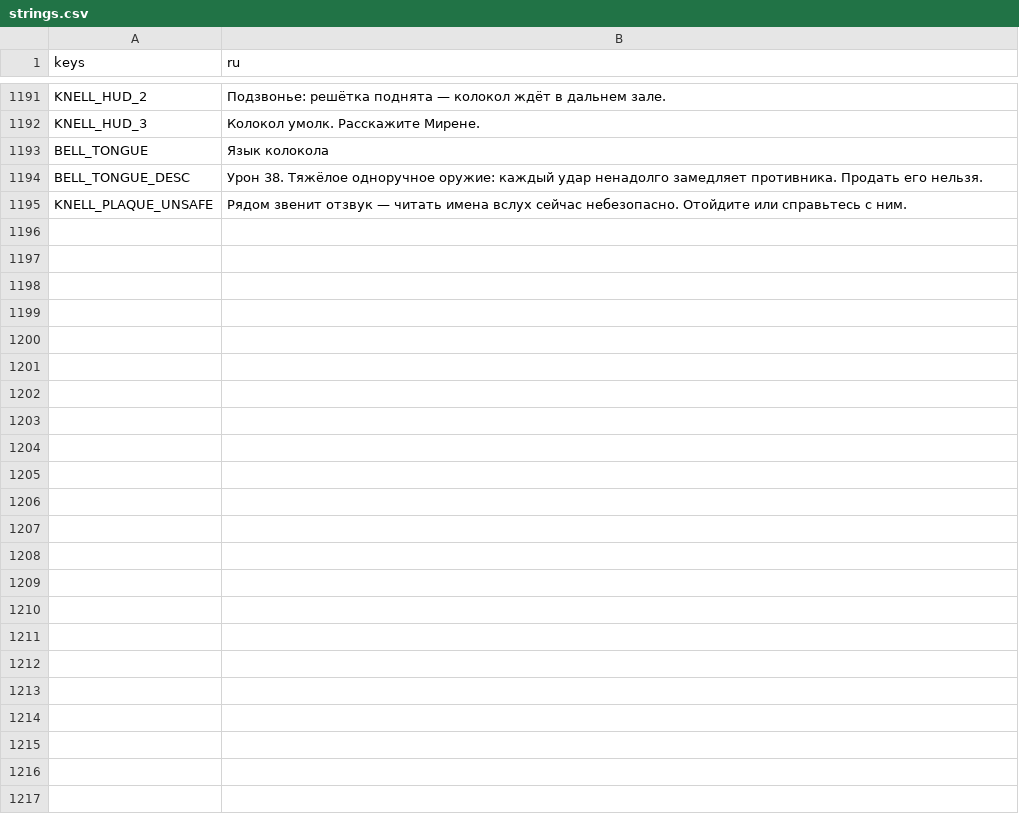
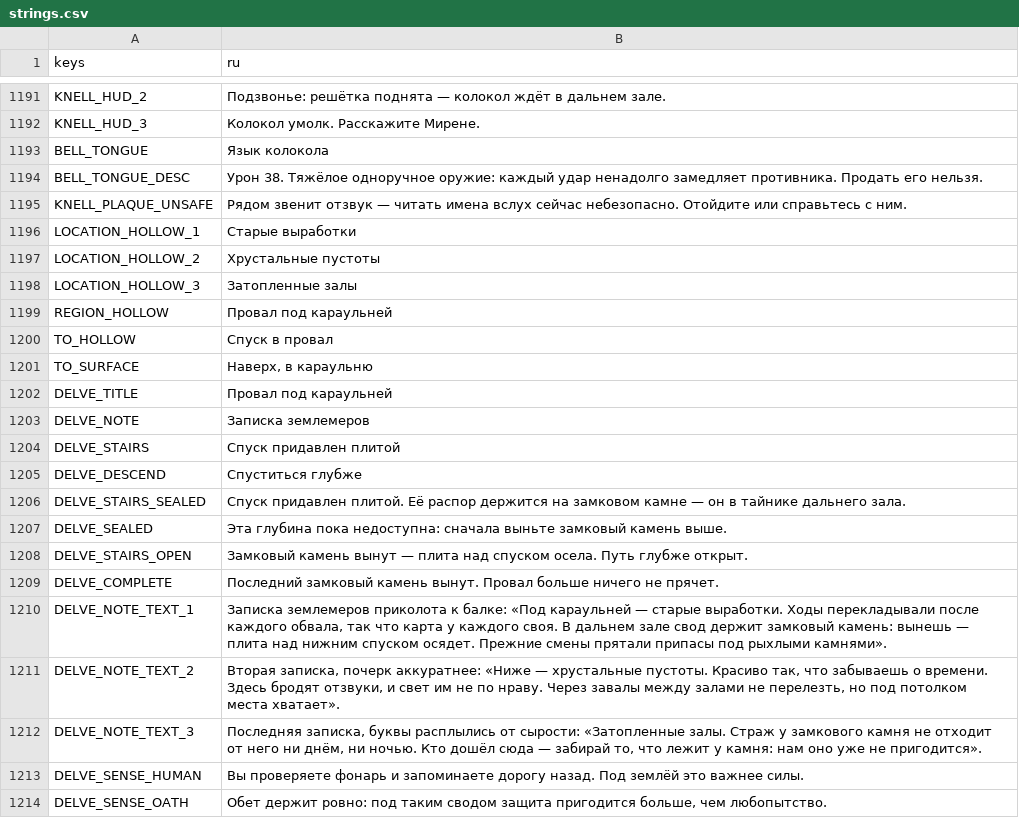
Before and after one commit to RomanTheDev-cmd/my-game, a CSV file: data/localization/strings.csv, drawn as a sheet; only a part is shown, gaps mark what is left out; the diff covers the shown part only; the diff names each change by its address in the sheet, - before the commit and + after, or states it on an @@ line.

```diff
--- a/data/localization/strings.csv
+++ b/data/localization/strings.csv
+row 1196: LOCATION_HOLLOW_1 | Старые выработки
+row 1197: LOCATION_HOLLOW_2 | Хрустальные пустоты
+row 1198: LOCATION_HOLLOW_3 | Затопленные залы
+row 1199: REGION_HOLLOW | Провал под караульней
+row 1200: TO_HOLLOW | Спуск в провал
+row 1201: TO_SURFACE | Наверх, в караульню
+row 1202: DELVE_TITLE | Провал под караульней
+row 1203: DELVE_NOTE | Записка землемеров
+row 1204: DELVE_STAIRS | Спуск придавлен плитой
+row 1205: DELVE_DESCEND | Спуститься глубже
+row 1206: DELVE_STAIRS_SEALED | Спуск придавлен плитой. Её распор держится на замковом камне — он в тайнике дальнего зала.
+row 1207: DELVE_SEALED | Эта глубина пока недоступна: сначала выньте замковый камень выше.
+row 1208: DELVE_STAIRS_OPEN | Замковый камень вынут — плита над спуском осела. Путь глубже открыт.
+row 1209: DELVE_COMPLETE | Последний замковый камень вынут. Провал больше ничего не прячет.
+row 1210: DELVE_NOTE_TEXT_1 | Записка землемеров приколота к балке: «Под караульней — старые выработки. Ходы перекладывали после каждого обвала, так что карта у каждого своя. В дальнем зале свод держит замковый камень: вынешь — плита над нижним спуском осядет. Прежние смены прятали припасы под рыхлыми камнями».
+row 1211: DELVE_NOTE_TEXT_2 | Вторая записка, почерк аккуратнее: «Ниже — хрустальные пустоты. Красиво так, что забываешь о времени. Здесь бродят отзвуки, и свет им не по нраву. Через завалы между залами не перелезть, но под потолком места хватает».
+row 1212: DELVE_NOTE_TEXT_3 | Последняя записка, буквы расплылись от сырости: «Затопленные залы. Страж у замкового камня не отходит от него ни днём, ни ночью. Кто дошёл сюда — забирай то, что лежит у камня: нам оно уже не пригодится».
+row 1213: DELVE_SENSE_HUMAN | Вы проверяете фонарь и запоминаете дорогу назад. Под землёй это важнее силы.
+row 1214: DELVE_SENSE_OATH | Обет держит ровно: под таким сводом защита пригодится больше, чем любопытство.
```
Also changed, not shown: 12 added rows elsewhere in this file, 32 other files.
